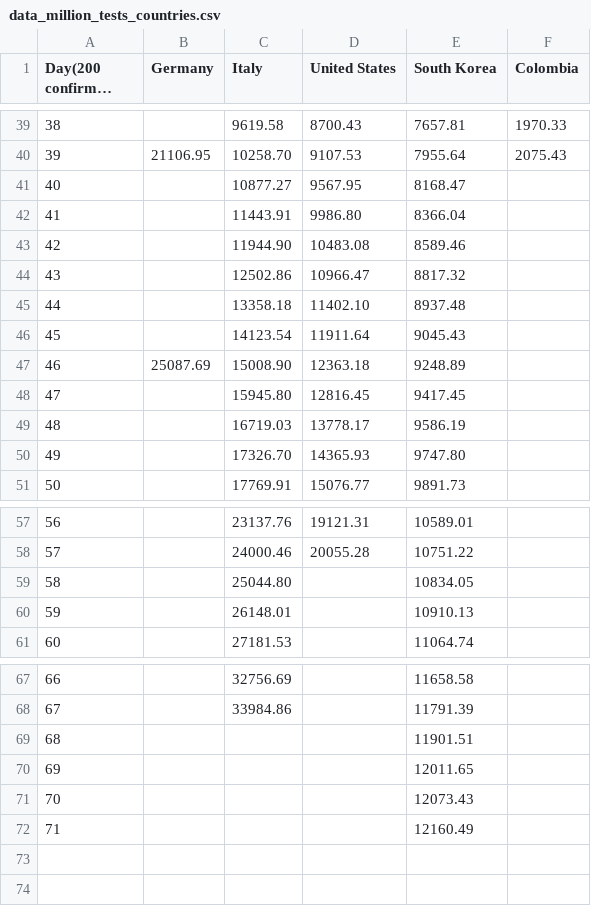
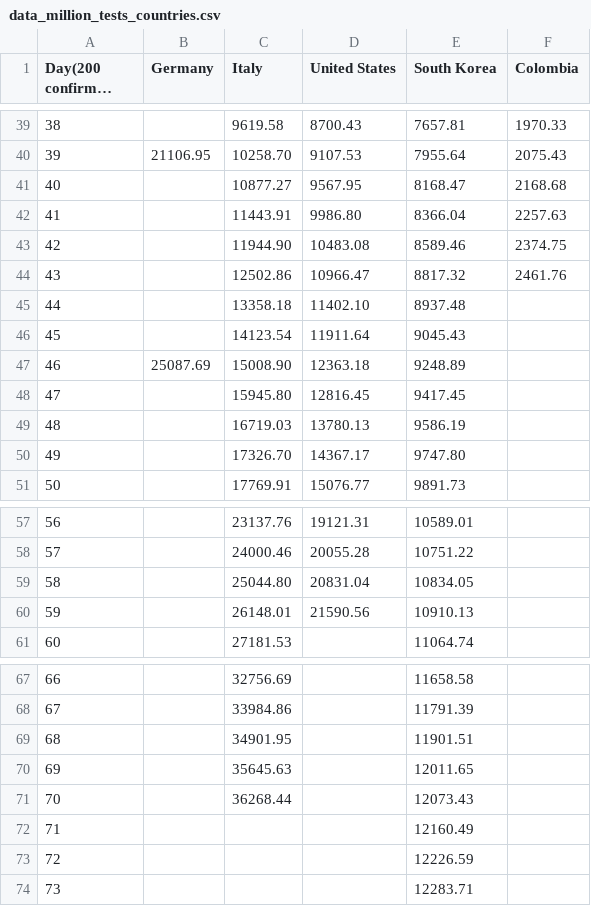
Before and after one commit to ideascol/covid19, a CSV file: data/data_million_tests_countries.csv, drawn as a sheet; only a part is shown, gaps mark what is left out; long unchanged cells end in …; the diff names each change by its address in the sheet, - before the commit and + after, or states it on an @@ line.

```diff
--- a/data/data_million_tests_countries.csv
+++ b/data/data_million_tests_countries.csv
-F41 (Colombia): (empty)
+F41 (Colombia): 2168.68
-F42 (Colombia): (empty)
+F42 (Colombia): 2257.63
-F43 (Colombia): (empty)
+F43 (Colombia): 2374.75
-F44 (Colombia): (empty)
+F44 (Colombia): 2461.76
-D49 (United States): 13778.17
+D49 (United States): 13780.13
-D50 (United States): 14365.93
+D50 (United States): 14367.17
-D59 (United States): (empty)
+D59 (United States): 20831.04
-D60 (United States): (empty)
+D60 (United States): 21590.56
-C69 (Italy): (empty)
+C69 (Italy): 34901.95
-C70 (Italy): (empty)
+C70 (Italy): 35645.63
-C71 (Italy): (empty)
+C71 (Italy): 36268.44
+row 73: 72 |  |  |  | 12226.59
+row 74: 73 |  |  |  | 12283.71
```
Also changed, not shown: data/data_200day_confirmed_cases_countries.csv, data/data_200day_tests_countries.csv, 5 other files.
